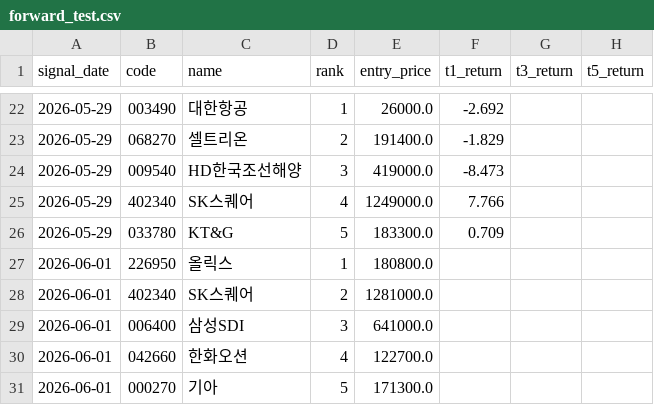
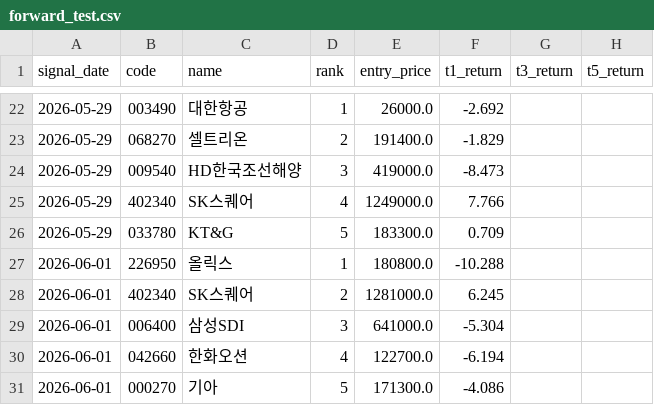
Before and after one commit to stanleyim/choonsimi-premium, a CSV file: data/forward_test.csv, drawn as a sheet; only a part is shown, gaps mark what is left out; the diff covers the shown part only.

```diff
--- a/data/forward_test.csv
+++ b/data/forward_test.csv
@@ -26,6 +26,6 @@
 2026-05-29,033780,KT&G,5,183300.0,0.709,,
-2026-06-01,226950,올릭스,1,180800.0,,,
-2026-06-01,402340,SK스퀘어,2,1281000.0,,,
-2026-06-01,006400,삼성SDI,3,641000.0,,,
-2026-06-01,042660,한화오션,4,122700.0,,,
-2026-06-01,000270,기아,5,171300.0,,,
+2026-06-01,226950,올릭스,1,180800.0,-10.288,,
+2026-06-01,402340,SK스퀘어,2,1281000.0,6.245,,
+2026-06-01,006400,삼성SDI,3,641000.0,-5.304,,
+2026-06-01,042660,한화오션,4,122700.0,-6.194,,
+2026-06-01,000270,기아,5,171300.0,-4.086,,
```
Also changed, not shown: 5 added rows and 10 edited cells elsewhere in this file, data/signal_history.csv, 3 other files.
